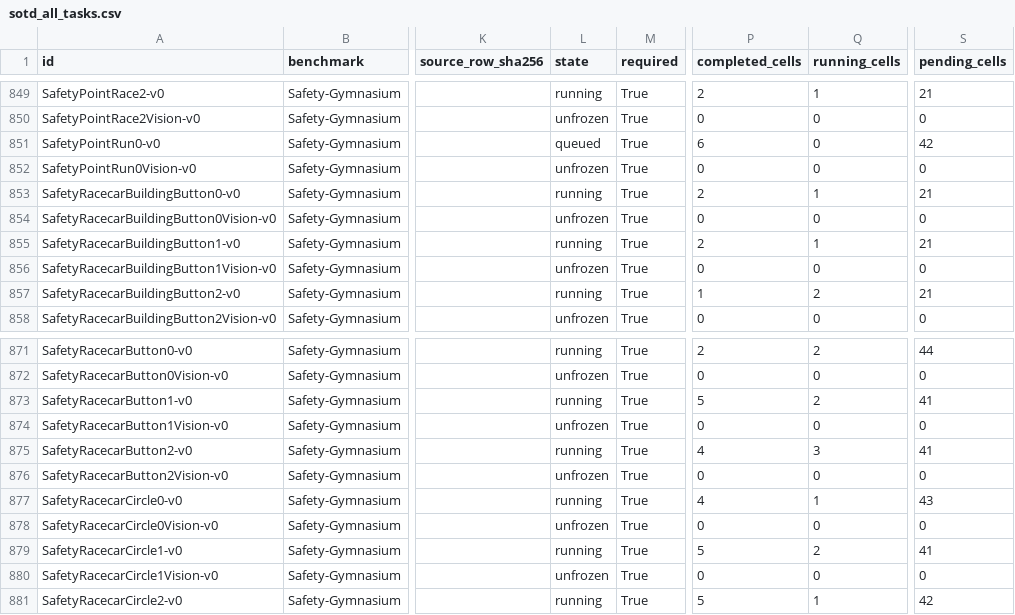
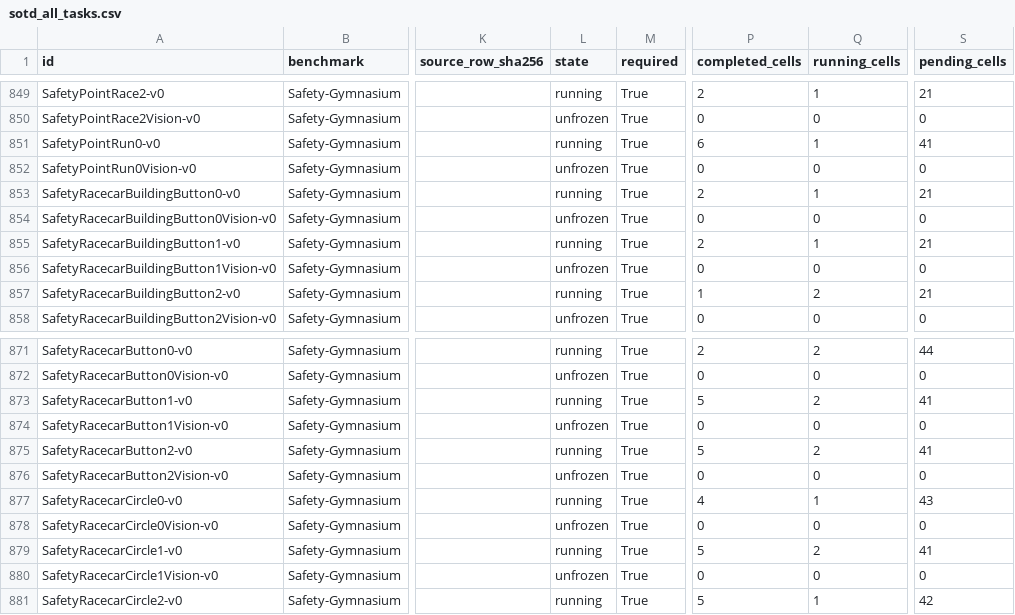
Before and after one commit to asimfish/safeot-dashboard, a CSV file: sotd_all_tasks.csv, drawn as a sheet; only a part is shown, gaps mark what is left out; the diff names each change by its address in the sheet, - before the commit and + after, or states it on an @@ line.

```diff
--- a/sotd_all_tasks.csv
+++ b/sotd_all_tasks.csv
-L851 (state): queued
+L851 (state): running
-Q851 (running_cells): 0
+Q851 (running_cells): 1
-S851 (pending_cells): 42
+S851 (pending_cells): 41
-P875 (completed_cells): 4
+P875 (completed_cells): 5
-Q875 (running_cells): 3
+Q875 (running_cells): 2
```
Also changed, not shown: sotd_full_native_jobs.csv, 36 other files.
